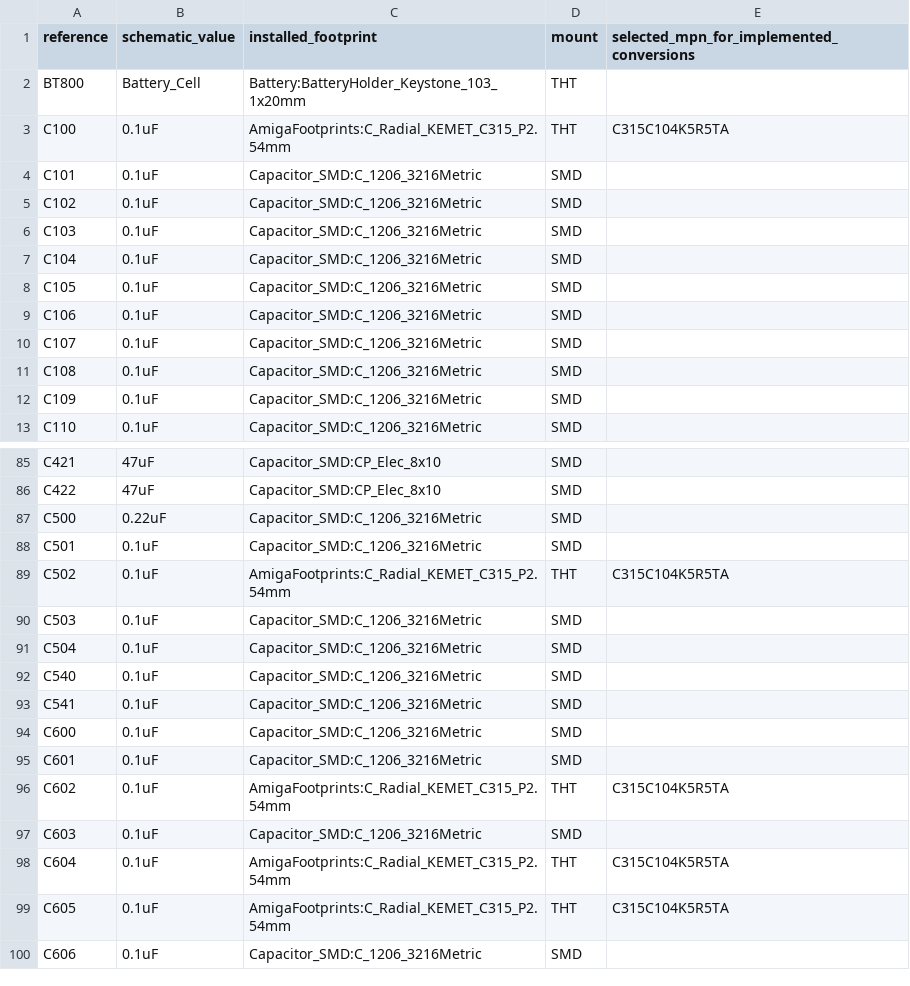
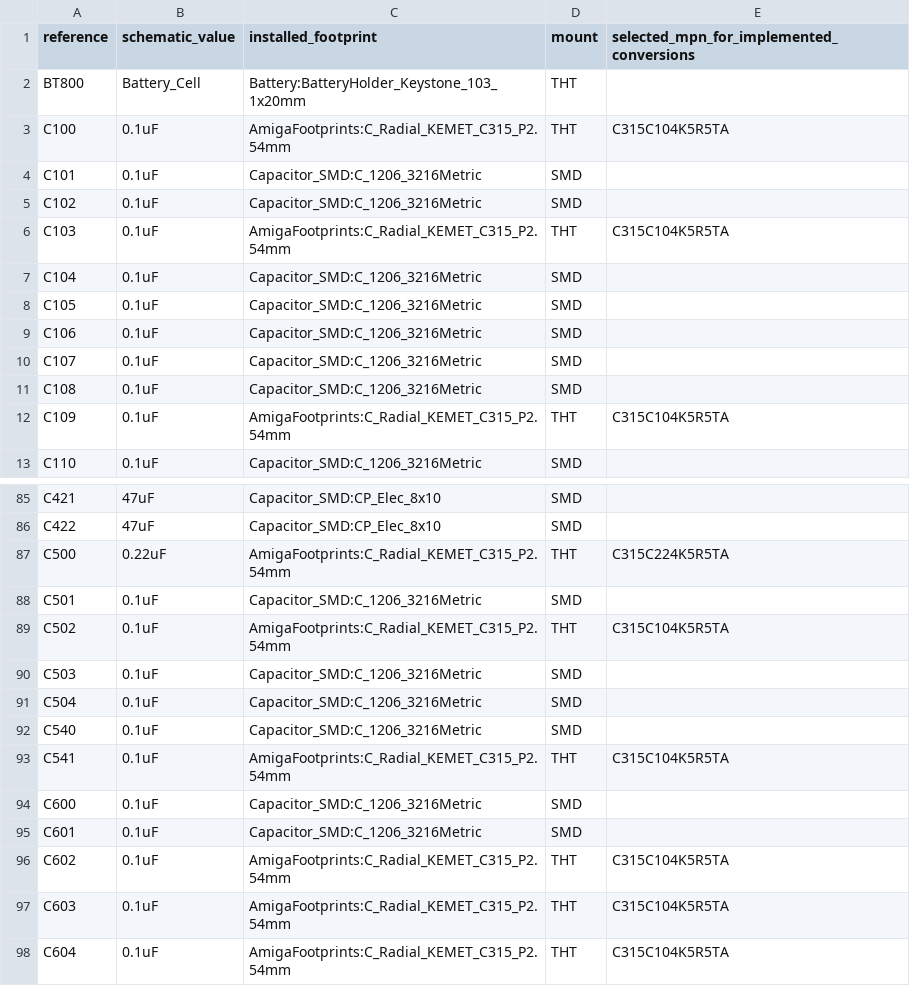
Before and after one commit to GregWinfield/Amiga-2000-EATX, a CSV file: BOM/SCENARIO_B_PLUS.csv, drawn as a sheet; only a part is shown, gaps mark what is left out; the shorter side is filled out with more unchanged rows.

```diff
--- a/BOM/SCENARIO_B_PLUS.csv
+++ b/BOM/SCENARIO_B_PLUS.csv
@@ -5,3 +5,3 @@ C101,0.1uF,Capacitor_SMD:C_1206_3216Metric,SMD,
 C102,0.1uF,Capacitor_SMD:C_1206_3216Metric,SMD,
-C103,0.1uF,Capacitor_SMD:C_1206_3216Metric,SMD,
+C103,0.1uF,AmigaFootprints:C_Radial_KEMET_C315_P2.54mm,THT,C315C104K5R5TA
 C104,0.1uF,Capacitor_SMD:C_1206_3216Metric,SMD,
@@ -11,3 +11,3 @@ C107,0.1uF,Capacitor_SMD:C_1206_3216Metric,SMD,
 C108,0.1uF,Capacitor_SMD:C_1206_3216Metric,SMD,
-C109,0.1uF,Capacitor_SMD:C_1206_3216Metric,SMD,
+C109,0.1uF,AmigaFootprints:C_Radial_KEMET_C315_P2.54mm,THT,C315C104K5R5TA
 C110,0.1uF,Capacitor_SMD:C_1206_3216Metric,SMD,
@@ -86,3 +86,3 @@ C421,47uF,Capacitor_SMD:CP_Elec_8x10,SMD,
 C422,47uF,Capacitor_SMD:CP_Elec_8x10,SMD,
-C500,0.22uF,Capacitor_SMD:C_1206_3216Metric,SMD,
+C500,0.22uF,AmigaFootprints:C_Radial_KEMET_C315_P2.54mm,THT,C315C224K5R5TA
 C501,0.1uF,Capacitor_SMD:C_1206_3216Metric,SMD,
@@ -92,3 +92,3 @@ C504,0.1uF,Capacitor_SMD:C_1206_3216Metric,SMD,
 C540,0.1uF,Capacitor_SMD:C_1206_3216Metric,SMD,
-C541,0.1uF,Capacitor_SMD:C_1206_3216Metric,SMD,
+C541,0.1uF,AmigaFootprints:C_Radial_KEMET_C315_P2.54mm,THT,C315C104K5R5TA
 C600,0.1uF,Capacitor_SMD:C_1206_3216Metric,SMD,
@@ -96,3 +96,3 @@ C601,0.1uF,Capacitor_SMD:C_1206_3216Metric,SMD,
 C602,0.1uF,AmigaFootprints:C_Radial_KEMET_C315_P2.54mm,THT,C315C104K5R5TA
-C603,0.1uF,Capacitor_SMD:C_1206_3216Metric,SMD,
+C603,0.1uF,AmigaFootprints:C_Radial_KEMET_C315_P2.54mm,THT,C315C104K5R5TA
 C604,0.1uF,AmigaFootprints:C_Radial_KEMET_C315_P2.54mm,THT,C315C104K5R5TA
```
Also changed, not shown: audit/rev62/bplus-components.csv, 17 other files.
